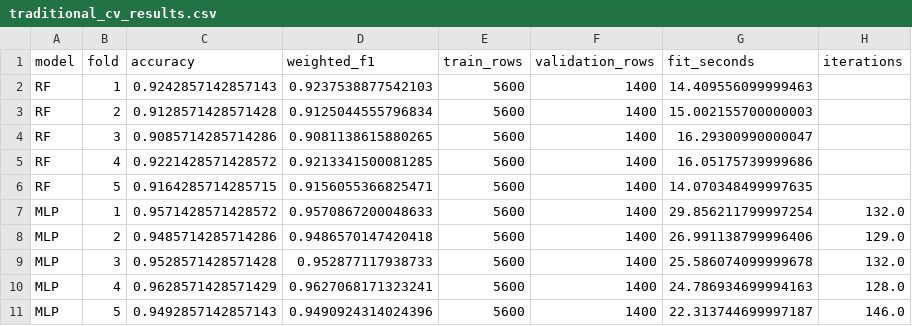
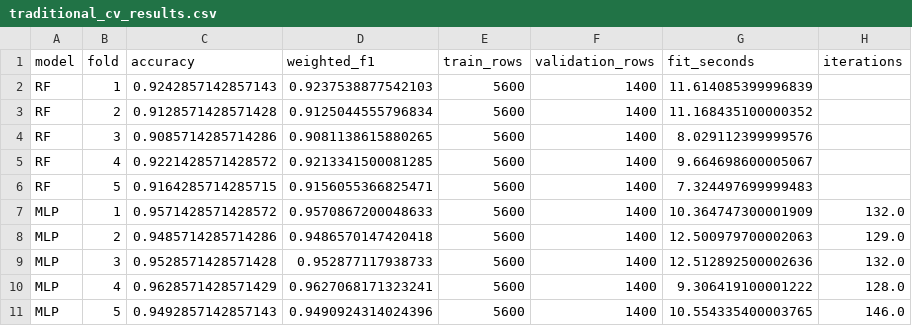
Before and after one commit to henryhoang207/COS40007-Porfollio-Task, a CSV file: portfolio_task3/results/traditional_cv_results.csv, drawn as a sheet.

Commit message:
Package executed Portfolio 3 analysis and report

```diff
--- a/portfolio_task3/results/traditional_cv_results.csv
+++ b/portfolio_task3/results/traditional_cv_results.csv
@@ -1,11 +1,11 @@
 model,fold,accuracy,weighted_f1,train_rows,validation_rows,fit_seconds,iterations
-RF,1,0.9242857142857143,0.9237538877542103,5600,1400,14.409556099999463,
-RF,2,0.9128571428571428,0.9125044555796834,5600,1400,15.002155700000003,
-RF,3,0.9085714285714286,0.9081138615880265,5600,1400,16.29300990000047,
-RF,4,0.9221428571428572,0.9213341500081285,5600,1400,16.05175739999686,
-RF,5,0.9164285714285715,0.9156055366825471,5600,1400,14.070348499997635,
-MLP,1,0.9571428571428572,0.9570867200048633,5600,1400,29.856211799997254,132.0
-MLP,2,0.9485714285714286,0.9486570147420418,5600,1400,26.991138799996406,129.0
-MLP,3,0.9528571428571428,0.952877117938733,5600,1400,25.586074099999678,132.0
-MLP,4,0.9628571428571429,0.9627068171323241,5600,1400,24.786934699994163,128.0
-MLP,5,0.9492857142857143,0.9490924314024396,5600,1400,22.313744699997187,146.0
+RF,1,0.9242857142857143,0.9237538877542103,5600,1400,11.614085399996839,
+RF,2,0.9128571428571428,0.9125044555796834,5600,1400,11.168435100000352,
+RF,3,0.9085714285714286,0.9081138615880265,5600,1400,8.029112399999576,
+RF,4,0.9221428571428572,0.9213341500081285,5600,1400,9.664698600005067,
+RF,5,0.9164285714285715,0.9156055366825471,5600,1400,7.324497699999483,
+MLP,1,0.9571428571428572,0.9570867200048633,5600,1400,10.364747300001909,132.0
+MLP,2,0.9485714285714286,0.9486570147420418,5600,1400,12.500979700002063,129.0
+MLP,3,0.9528571428571428,0.952877117938733,5600,1400,12.512892500002636,132.0
+MLP,4,0.9628571428571429,0.9627068171323241,5600,1400,9.306419100001222,128.0
+MLP,5,0.9492857142857143,0.9490924314024396,5600,1400,10.554335400003765,146.0
```
Also changed, not shown: portfolio_task3/results/ann_development_results.csv, 24 other files.
